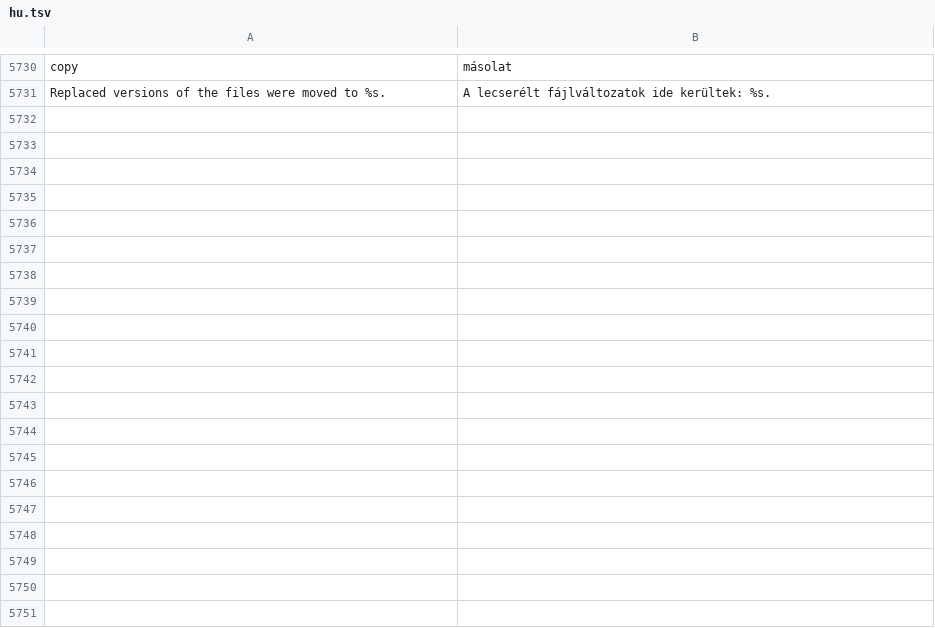
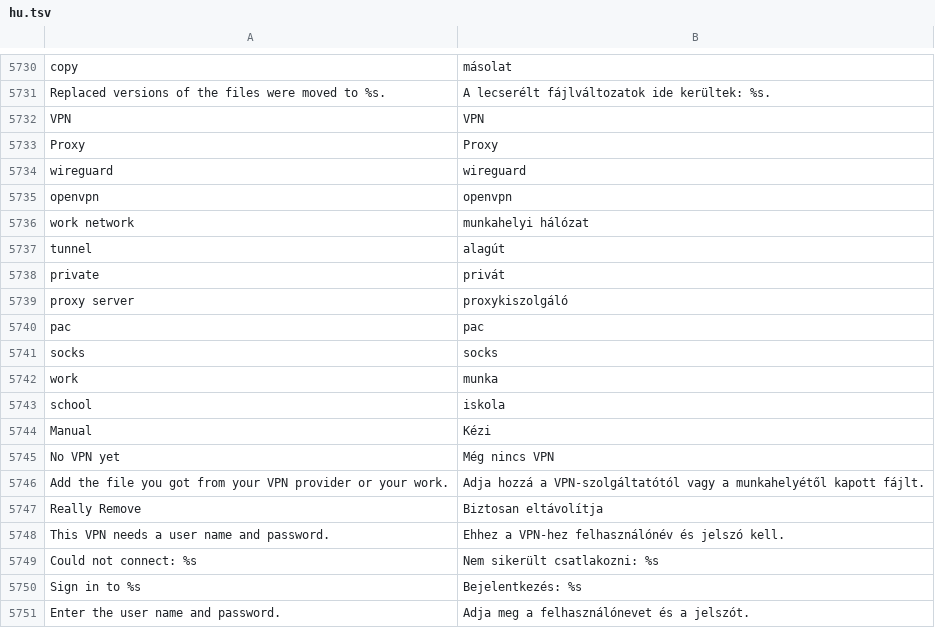
Before and after one commit to luxopes/LuxOS-Arch, a TSV file: packages/luxos-i18n/files/hu.tsv, drawn as a sheet; only a part is shown, gaps mark what is left out; the diff covers the shown part only.

```diff
--- a/packages/luxos-i18n/files/hu.tsv
+++ b/packages/luxos-i18n/files/hu.tsv
@@ -5731 +5731,21 @@ copy	másolat
 Replaced versions of the files were moved to %s.	A lecserélt fájlváltozatok ide kerültek: %s.
+VPN	VPN
+Proxy	Proxy
+wireguard	wireguard
+openvpn	openvpn
+work network	munkahelyi hálózat
+tunnel	alagút
+private	privát
+proxy server	proxykiszolgáló
+pac	pac
+socks	socks
+work	munka
+school	iskola
+Manual	Kézi
+No VPN yet	Még nincs VPN
+Add the file you got from your VPN provider or your work.	Adja hozzá a VPN-szolgáltatótól vagy a munkahelyétől kapott fájlt.
+Really Remove	Biztosan eltávolítja
+This VPN needs a user name and password.	Ehhez a VPN-hez felhasználónév és jelszó kell.
+Could not connect: %s	Nem sikerült csatlakozni: %s
+Sign in to %s	Bejelentkezés: %s
+Enter the user name and password.	Adja meg a felhasználónevet és a jelszót.
```
Also changed, not shown: 28 added rows elsewhere in this file, packages/luxos-i18n/files/de.tsv, packages/luxos-i18n/files/fr.tsv, 18 other files.
